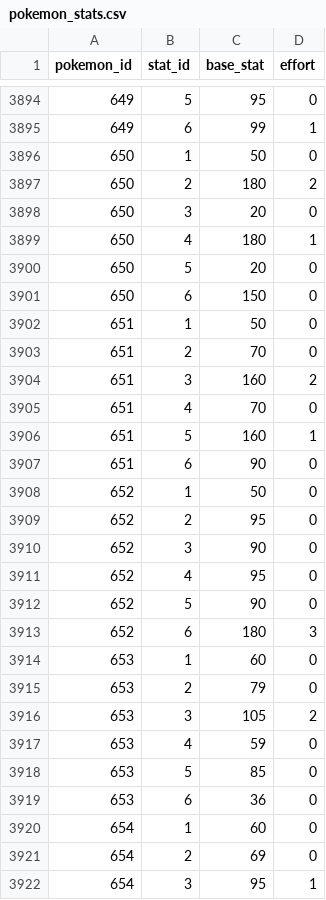
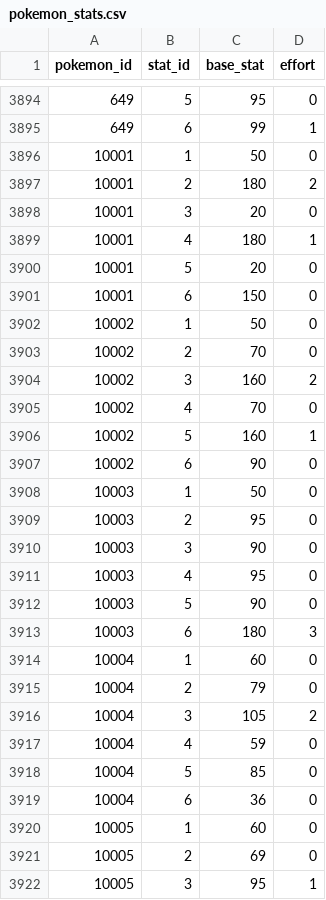
Before and after one commit to veekun/pokedex, a CSV file: pokedex/data/csv/pokemon_stats.csv, drawn as a sheet; only a part is shown, gaps mark what is left out; the diff covers the shown part only.

```diff
--- a/pokedex/data/csv/pokemon_stats.csv
+++ b/pokedex/data/csv/pokemon_stats.csv
@@ -3895,28 +3895,28 @@ pokemon_id,stat_id,base_stat,effort
 649,6,99,1
-650,1,50,0
-650,2,180,2
-650,3,20,0
-650,4,180,1
-650,5,20,0
-650,6,150,0
-651,1,50,0
-651,2,70,0
-651,3,160,2
-651,4,70,0
-651,5,160,1
-651,6,90,0
-652,1,50,0
-652,2,95,0
-652,3,90,0
-652,4,95,0
-652,5,90,0
-652,6,180,3
-653,1,60,0
-653,2,79,0
-653,3,105,2
-653,4,59,0
-653,5,85,0
-653,6,36,0
-654,1,60,0
-654,2,69,0
-654,3,95,1
+10001,1,50,0
+10001,2,180,2
+10001,3,20,0
+10001,4,180,1
+10001,5,20,0
+10001,6,150,0
+10002,1,50,0
+10002,2,70,0
+10002,3,160,2
+10002,4,70,0
+10002,5,160,1
+10002,6,90,0
+10003,1,50,0
+10003,2,95,0
+10003,3,90,0
+10003,4,95,0
+10003,5,90,0
+10003,6,180,3
+10004,1,60,0
+10004,2,79,0
+10004,3,105,2
+10004,4,59,0
+10004,5,85,0
+10004,6,36,0
+10005,1,60,0
+10005,2,69,0
+10005,3,95,1
```
Also changed, not shown: 117 edited cells elsewhere in this file, pokedex/data/csv/pokemon_form_generations.csv, pokedex/data/csv/pokemon_form_names.csv, 5 other files.
